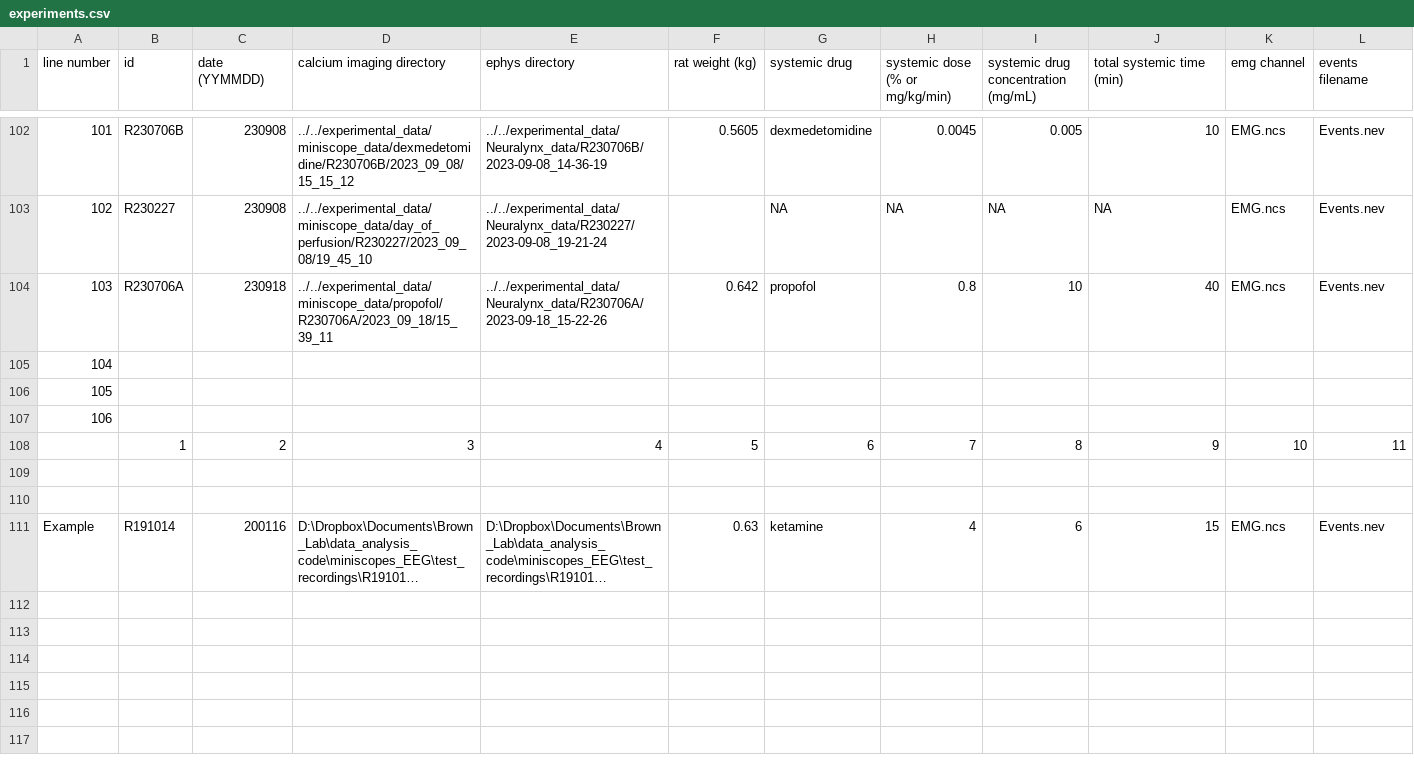
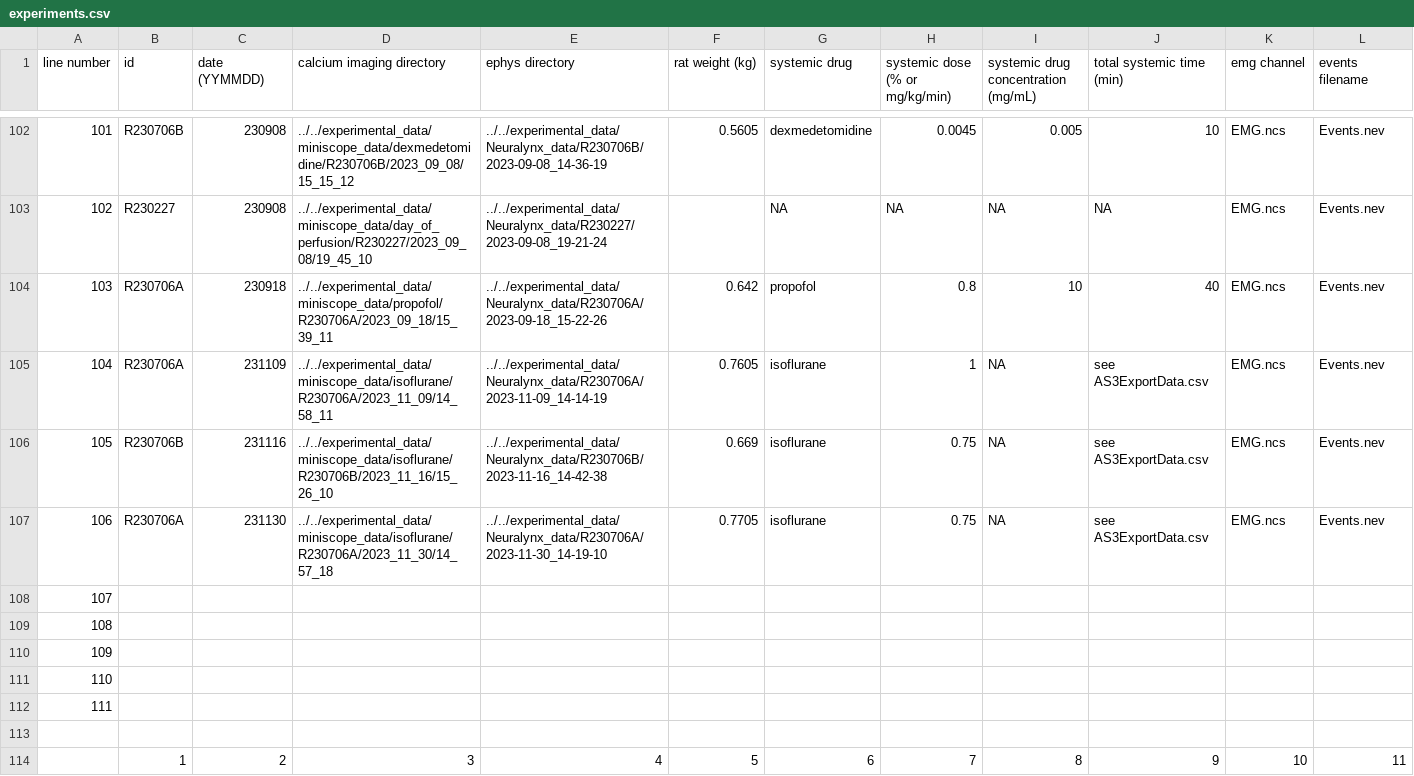
Before and after one commit to emelon8/ACE-NeuroTools, a CSV file: experiments.csv, drawn as a sheet; only a part is shown, gaps mark what is left out; the shorter side is filled out with more unchanged rows; long unchanged cells end in …; addresses are those after the commit; rows hold the shown columns only; the diff names each change by its address in the sheet, - before the commit and + after, or states it on an @@ line.

Commit message:
Add agent analyzer and update experiments.csv

```diff
--- a/experiments.csv
+++ b/experiments.csv
+row 105: 104 | R230706A | 231109 | ../../experimental_data/miniscope_data/isoflurane/R230706A/2023_11_09/14_58_11 | ../../experimental_data/Neuralynx_data/R230706A/2023-11-09_14-14-19 | 0.7605 | isoflurane | 1 | NA | see AS3ExportData.csv | EMG.ncs | Events.nev
+row 106: 105 | R230706B | 231116 | ../../experimental_data/miniscope_data/isoflurane/R230706B/2023_11_16/15_26_10 | ../../experimental_data/Neuralynx_data/R230706B/2023-11-16_14-42-38 | 0.669 | isoflurane | 0.75 | NA | see AS3ExportData.csv | EMG.ncs | Events.nev
+row 107: 106 | R230706A | 231130 | ../../experimental_data/miniscope_data/isoflurane/R230706A/2023_11_30/14_57_18 | ../../experimental_data/Neuralynx_data/R230706A/2023-11-30_14-19-10 | 0.7705 | isoflurane | 0.75 | NA | see AS3ExportData.csv | EMG.ncs | Events.nev
+row 108: 107
+row 109: 108
+row 110: 109
@@ column A (line number) renumbered between rows 111 and 113 @@
```
Also changed, not shown: 1 other file.
